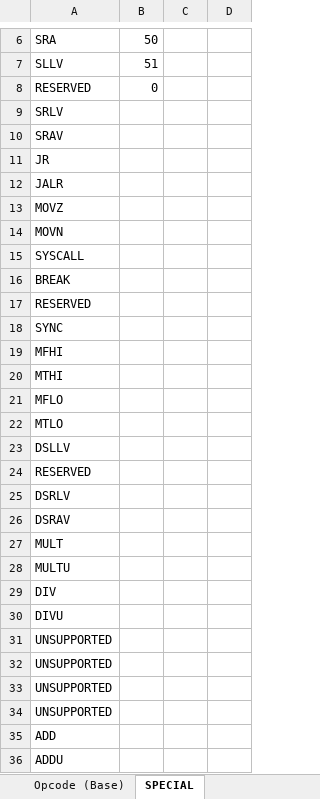
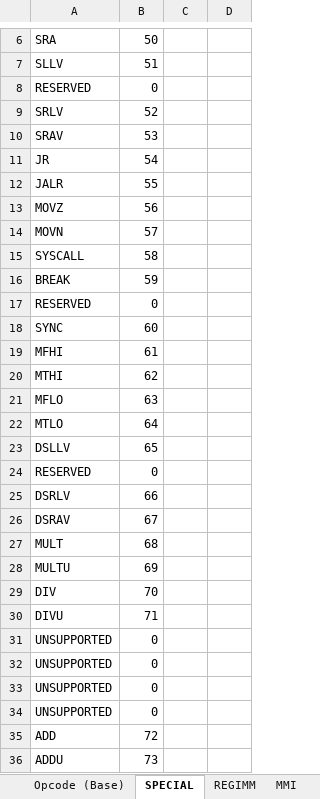
Before and after one commit to marcosatti/orbum, an Excel workbook: PCSX2_Core/R5900 Implementation Register.xlsx, sheet SPECIAL, drawn as a sheet; only a part is shown, gaps mark what is left out; values as stored, in another font and other column widths than the file's, no borders; the diff covers the shown part only; the diff names each change by its address in the sheet, - before the commit and + after, or states it on an @@ line.

```diff
--- a/PCSX2_Core/R5900 Implementation Register.xlsx (sheet SPECIAL)
+++ b/PCSX2_Core/R5900 Implementation Register.xlsx (sheet SPECIAL)
+sheet tab: REGIMM
+sheet tab: MMI
-B9: (empty)
+B9: 52
-B10: (empty)
+B10: 53
-B11: (empty)
+B11: 54
-B12: (empty)
+B12: 55
-B13: (empty)
+B13: 56
-B14: (empty)
+B14: 57
-B15: (empty)
+B15: 58
-B16: (empty)
+B16: 59
-B17: (empty)
+B17: 0
-B18: (empty)
+B18: 60
-B19: (empty)
+B19: 61
-B20: (empty)
+B20: 62
-B21: (empty)
+B21: 63
-B22: (empty)
+B22: 64
-B23: (empty)
+B23: 65
-B24: (empty)
+B24: 0
-B25: (empty)
+B25: 66
-B26: (empty)
+B26: 67
-B27: (empty)
+B27: 68
-B28: (empty)
+B28: 69
-B29: (empty)
+B29: 70
-B30: (empty)
+B30: 71
-B31:B34: (empty)
+B31:B34: 0
-B35: (empty)
+B35: 72
-B36: (empty)
+B36: 73
```
Also changed, not shown: 2 added rows, 2 removed rows and 29 edited cells elsewhere in this sheet, sheet General Info, sheet Opcode (Base), other sheet tabs.
